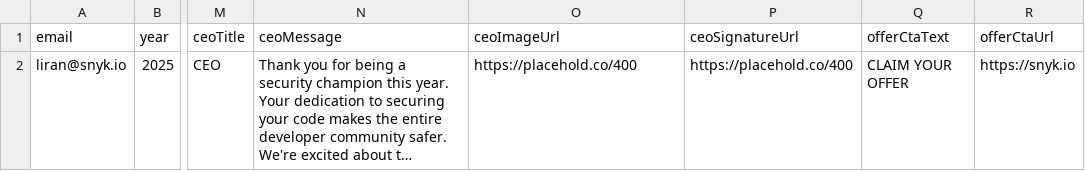
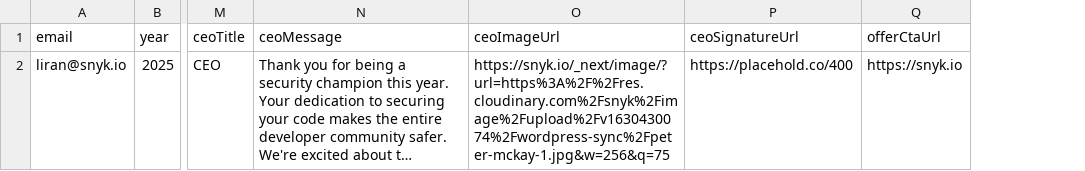
Before and after one commit to lirantal/snyk-wrapped-2025-email-template, a CSV file: recipients.csv, drawn as a sheet; only a part is shown, gaps mark what is left out; long unchanged cells end in …; the diff names each change by its address in the sheet, - before the commit and + after, or states it on an @@ line.

Commit message:
refactor: update recipients CSV format and remove unused offerCtaText field

```diff
--- a/recipients.csv
+++ b/recipients.csv
-column Q (offerCtaText), row 2: CLAIM YOUR OFFER
-O2 (ceoImageUrl): https://placehold.co/400
+O2 (ceoImageUrl): https://snyk.io/_next/image/?url=https%3A%2F%2Fres.cloudinary.com%2Fsnyk%2Fimage%2Fupload%2Fv1630430074%2Fwordpress-sync%2Fpeter-mckay-1.jpg&w=256&q=75
```
Also changed, not shown: 2 other files.
